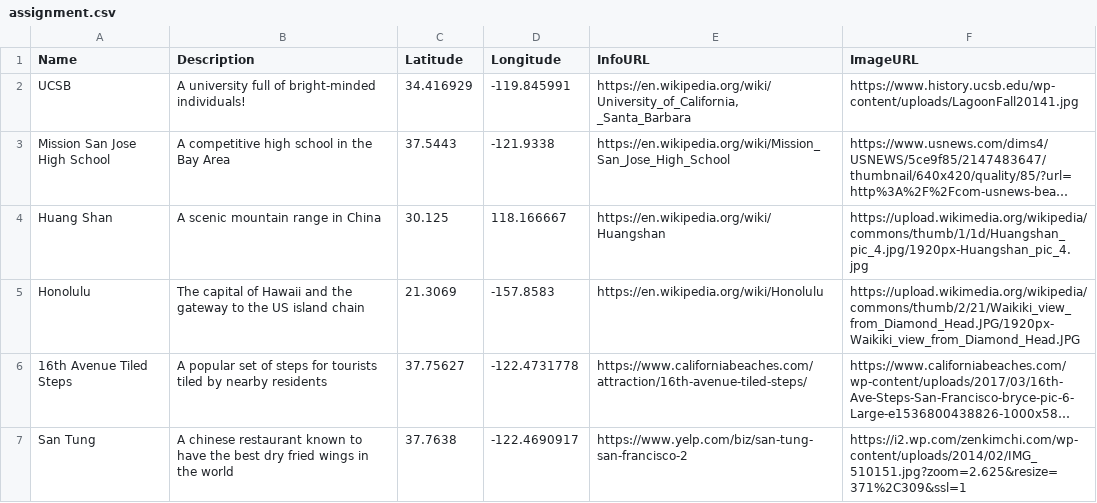
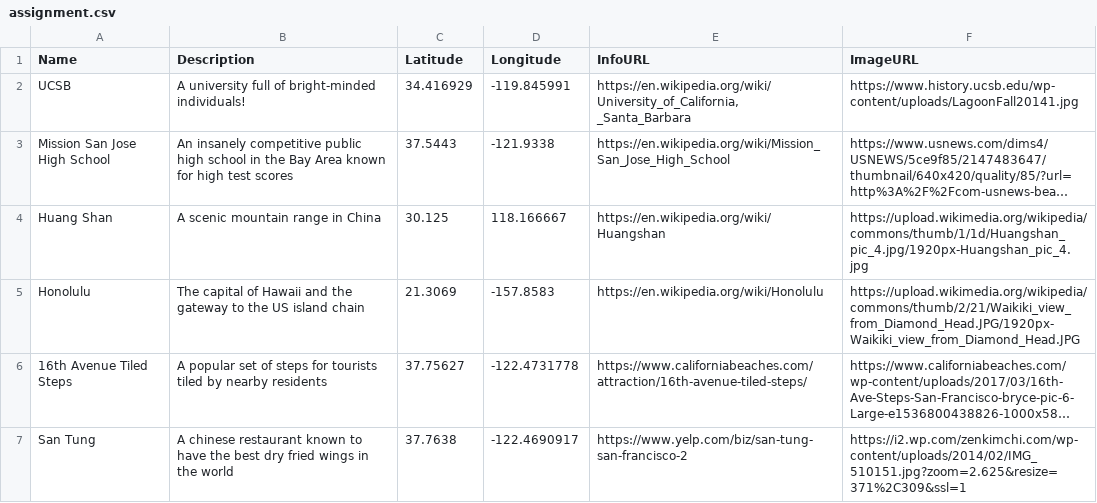
Before and after one commit to elcai/elcai.github.io, a CSV file: assignment.csv, drawn as a sheet; long unchanged cells end in …; the diff names each change by its address in the sheet, - before the commit and + after, or states it on an @@ line.

Commit message:
Update assignment.csv

```diff
--- a/assignment.csv
+++ b/assignment.csv
-B3 (Description): A competitive high school in the Bay Area
+B3 (Description): An insanely competitive public high school in the Bay Area known for high test scores
```
